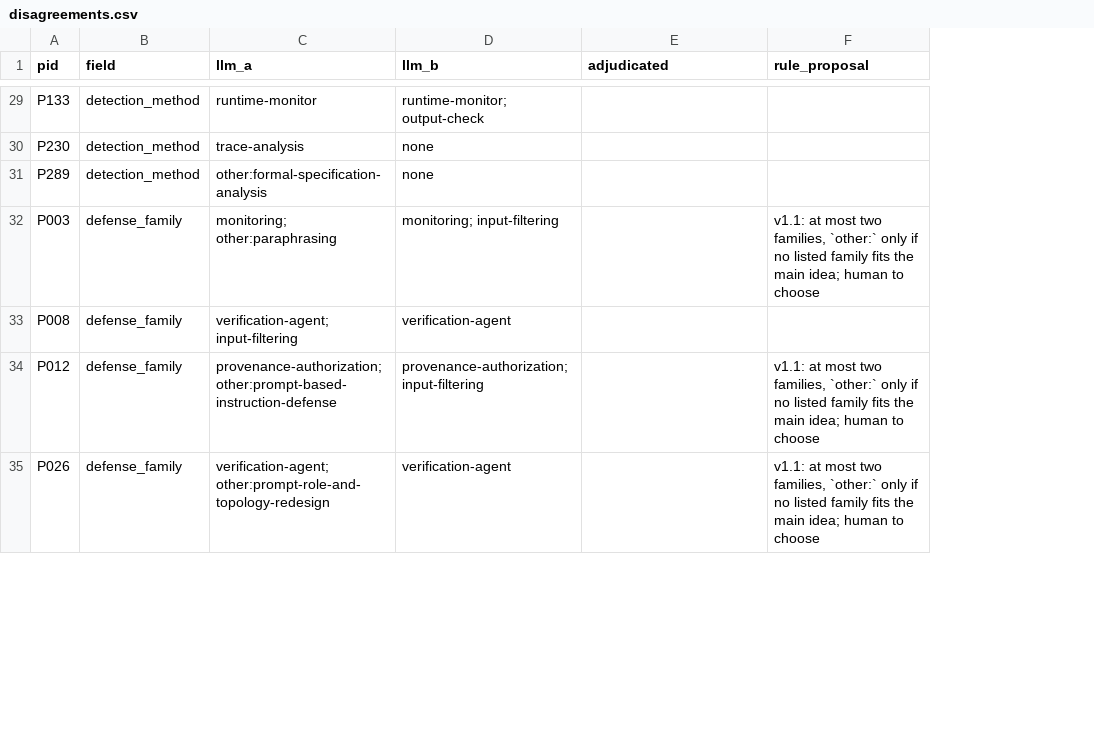
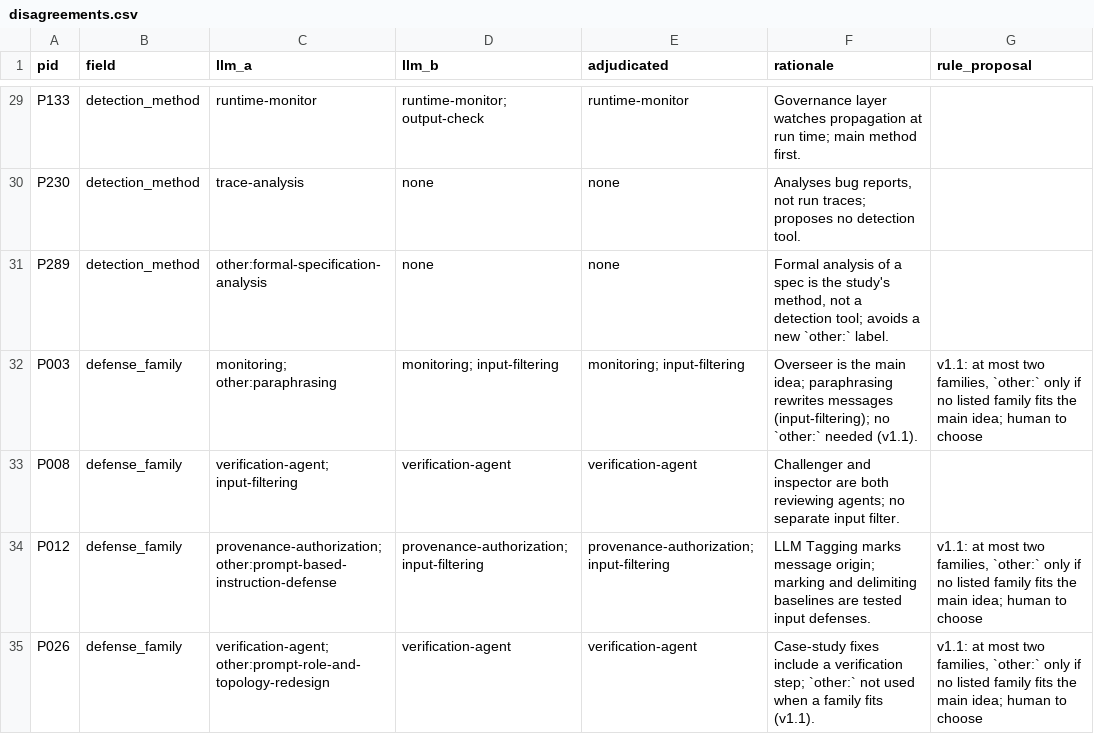
Before and after one commit to umarfarooq478/sok-mas, a CSV file: task3/coding/v1/disagreements.csv, drawn as a sheet; only a part is shown, gaps mark what is left out; the diff covers the shown part only; the diff names each change by its address in the sheet, - before the commit and + after, or states it on an @@ line.

```diff
--- a/task3/coding/v1/disagreements.csv
+++ b/task3/coding/v1/disagreements.csv
+column F (rationale), rows 29-35: Governance layer watches propagation at run time; main method first. | Analyses bug reports, not run traces; proposes no detection tool. | Formal analysis of a spec is the study's method, not a detection tool; avoids a new `other:` label. | Overseer is the main idea; paraphrasing rewrites messages (input-filtering); no `other:` needed (v1.1). | Challenger and inspector are both reviewing agents; no separate input filter. | LLM Tagging marks message origin; marking and delimiting baselines are tested input defenses. | Case-study fixes include a verification step; `other:` not used when a family fits (v1.1).
-E29 (adjudicated): (empty)
+E29 (adjudicated): runtime-monitor
-E30:E31 (adjudicated): (empty)
+E30:E31 (adjudicated): none
-E32 (adjudicated): (empty)
+E32 (adjudicated): monitoring; input-filtering
-E33 (adjudicated): (empty)
+E33 (adjudicated): verification-agent
-E34 (adjudicated): (empty)
+E34 (adjudicated): provenance-authorization; input-filtering
-E35 (adjudicated): (empty)
+E35 (adjudicated): verification-agent
```
Also changed, not shown: 47 edited cells elsewhere in this file, 8 other files.
